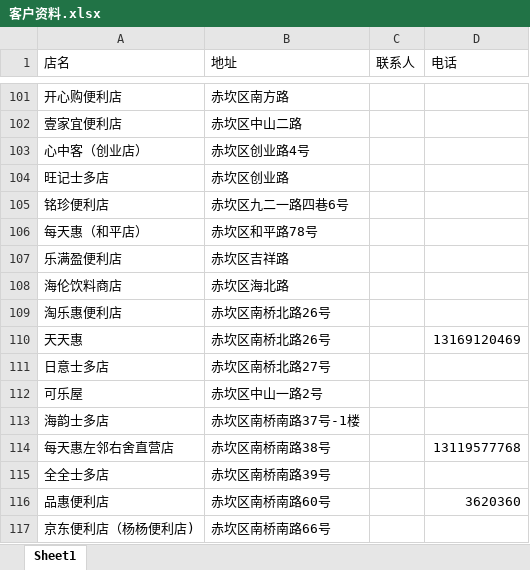
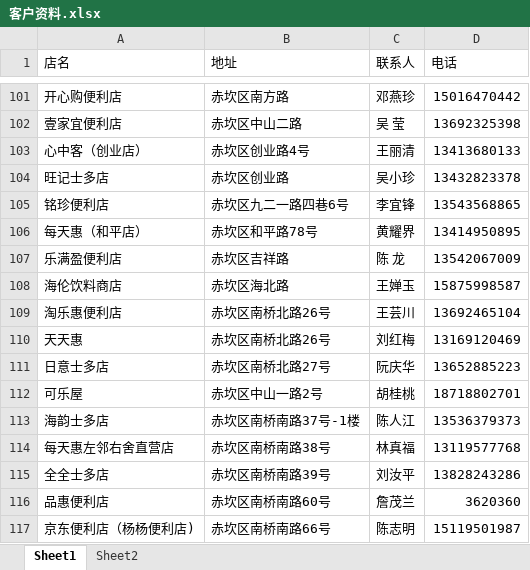
Before and after one commit to FengAiLing2016/excel, an Excel workbook: 客户资料.xlsx, sheet Sheet1, drawn as a sheet; only a part is shown, gaps mark what is left out; values as stored, in another font and other column widths than the file's, no cell formats; the diff covers the shown part only; the diff names each change by its address in the sheet, - before the commit and + after, or states it on an @@ line.

```diff
--- a/客户资料.xlsx (sheet Sheet1)
+++ b/客户资料.xlsx (sheet Sheet1)
+sheet tab: Sheet2
-C101 (联系人): (empty)
+C101 (联系人): 邓燕珍
-D101 (电话): (empty)
+D101 (电话): 15016470442
-C102 (联系人): (empty)
+C102 (联系人): 吴 莹
-D102 (电话): (empty)
+D102 (电话): 13692325398
-C103 (联系人): (empty)
+C103 (联系人): 王丽清
-D103 (电话): (empty)
+D103 (电话): 13413680133
-C104 (联系人): (empty)
+C104 (联系人): 吴小珍
-D104 (电话): (empty)
+D104 (电话): 13432823378
-C105 (联系人): (empty)
+C105 (联系人): 李宜锋
-D105 (电话): (empty)
+D105 (电话): 13543568865
-C106 (联系人): (empty)
+C106 (联系人): 黄耀界
-D106 (电话): (empty)
+D106 (电话): 13414950895
-C107 (联系人): (empty)
+C107 (联系人): 陈 龙
-D107 (电话): (empty)
+D107 (电话): 13542067009
-C108 (联系人): (empty)
+C108 (联系人): 王婵玉
-D108 (电话): (empty)
+D108 (电话): 15875998587
-C109 (联系人): (empty)
+C109 (联系人): 王芸川
-D109 (电话): (empty)
+D109 (电话): 13692465104
-C110 (联系人): (empty)
+C110 (联系人): 刘红梅
-C111 (联系人): (empty)
+C111 (联系人): 阮庆华
-D111 (电话): (empty)
+D111 (电话): 13652885223
-C112 (联系人): (empty)
+C112 (联系人): 胡桂桃
-D112 (电话): (empty)
+D112 (电话): 18718802701
-C113 (联系人): (empty)
+C113 (联系人): 陈人江
-D113 (电话): (empty)
+D113 (电话): 13536379373
-C114 (联系人): (empty)
+C114 (联系人): 林真福
-C115 (联系人): (empty)
+C115 (联系人): 刘汝平
-D115 (电话): (empty)
+D115 (电话): 13828243286
-C116 (联系人): (empty)
+C116 (联系人): 詹茂兰
-C117 (联系人): (empty)
+C117 (联系人): 陈志明
-D117 (电话): (empty)
+D117 (电话): 15119501987
```
Also changed, not shown: 331 edited cells elsewhere in this sheet, cell formats, 超市.xlsx.
